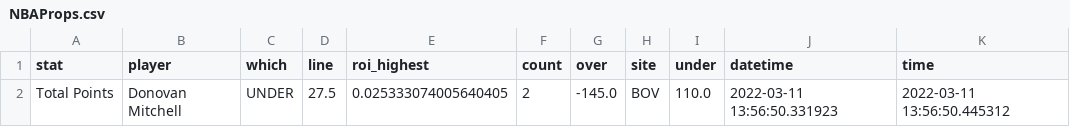
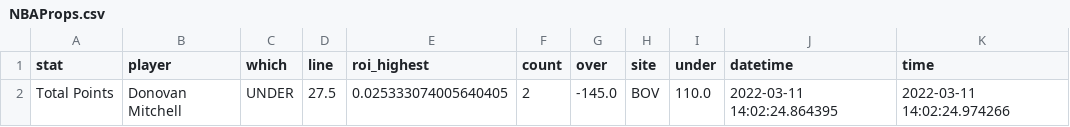
Before and after one commit to BShim92/Public, a CSV file: NBAProps.csv, drawn as a sheet.

```diff
--- a/NBAProps.csv
+++ b/NBAProps.csv
@@ -1,2 +1,2 @@
 stat,player,which,line,roi_highest,count,over,site,under,datetime,time
-Total Points,Donovan Mitchell,UNDER,27.5,0.025333074005640405,2,-145.0,BOV,110.0,2022-03-11 13:56:50.331923,2022-03-11 13:56:50.445312
+Total Points,Donovan Mitchell,UNDER,27.5,0.025333074005640405,2,-145.0,BOV,110.0,2022-03-11 14:02:24.864395,2022-03-11 14:02:24.974266
```
Also changed, not shown: NBAPropsHistory.csv, NBAPropsHistory_NoDupe.csv.
